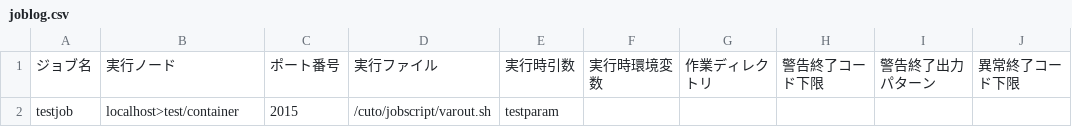
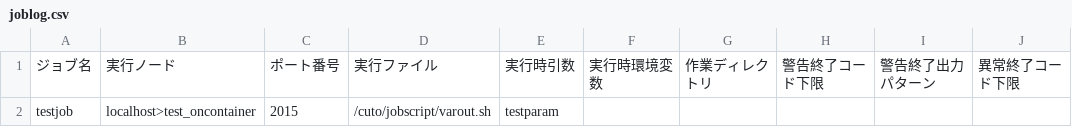
Before and after one commit to unirita/cutotest, a CSV file: oncontainer/data/linux/bpmn/joblog.csv, drawn as a sheet; only a part is shown; the diff names each change by its address in the sheet, - before the commit and + after, or states it on an @@ line.

Commit message:
Fix container name in test data.

```diff
--- a/oncontainer/data/linux/bpmn/joblog.csv
+++ b/oncontainer/data/linux/bpmn/joblog.csv
-B2: localhost>test/container
+B2: localhost>test_oncontainer
```
Also changed, not shown: oncontainer/data/linux/bpmn/rc.csv.
